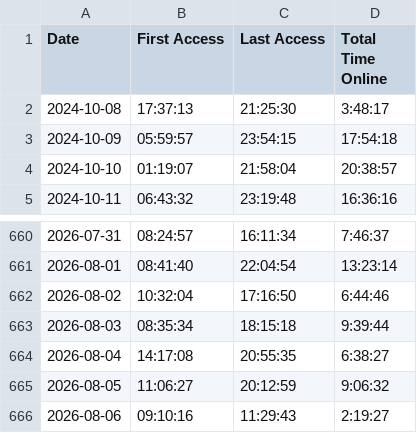
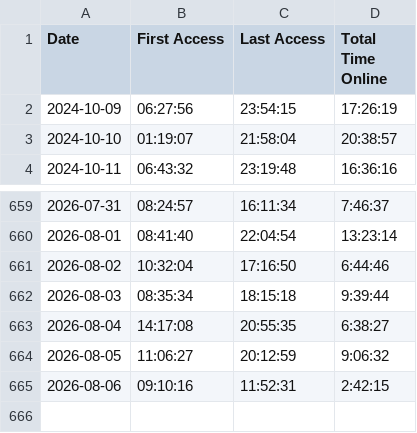
Before and after one commit to joereddington/export-history, a CSV file: daily_access_times.csv, drawn as a sheet; only a part is shown, gaps mark what is left out.

```diff
--- a/daily_access_times.csv
+++ b/daily_access_times.csv
@@ -1,4 +1,3 @@
 Date,First Access,Last Access,Total Time Online
-2024-10-08,17:37:13,21:25:30,3:48:17
-2024-10-09,05:59:57,23:54:15,17:54:18
+2024-10-09,06:27:56,23:54:15,17:26:19
 2024-10-10,01:19:07,21:58:04,20:38:57
@@ -665,2 +664,2 @@ Date,First Access,Last Access,Total Time Online
 2026-08-05,11:06:27,20:12:59,9:06:32
-2026-08-06,09:10:16,11:29:43,2:19:27
+2026-08-06,09:10:16,11:52:31,2:42:15
```
Also changed, not shown: 2 other files.
